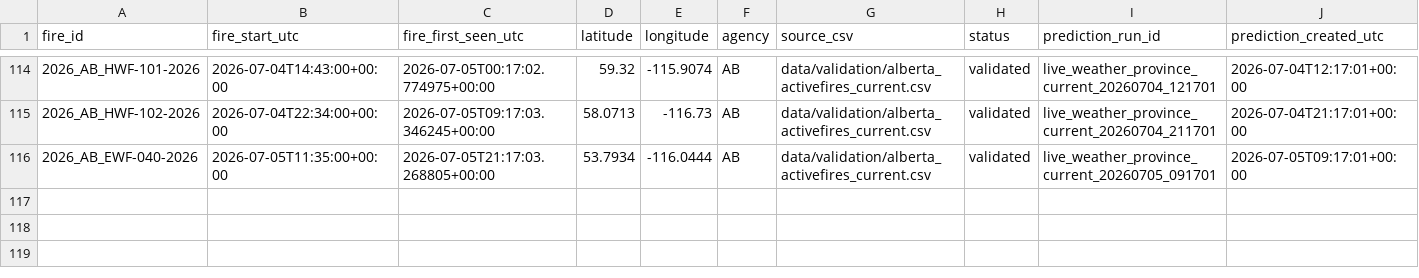
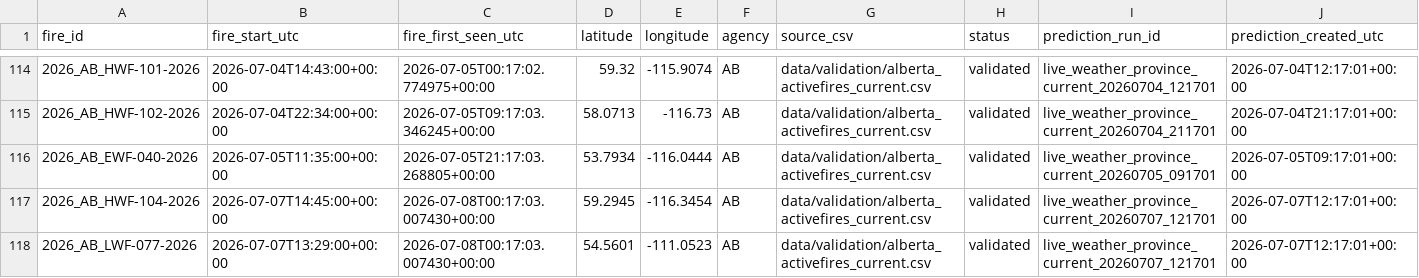
Before and after one commit to romith05/wildfire-dashboard-public, a CSV file: public_dashboard_bundle/data/prospective_validation_log.csv, drawn as a sheet; only a part is shown, gaps mark what is left out; rows hold the shown columns only; the diff names each change by its address in the sheet, - before the commit and + after, or states it on an @@ line.

Commit message:
Update public dashboard bundle live_weather_province_current_20260708_001701 20260708T003033Z

```diff
--- a/public_dashboard_bundle/data/prospective_validation_log.csv
+++ b/public_dashboard_bundle/data/prospective_validation_log.csv
+row 117: 2026_AB_HWF-104-2026 | 2026-07-07T14:45:00+00:00 | 2026-07-08T00:17:03.007430+00:00 | 59.2945 | -116.3454 | AB | data/validation/alberta_activefires_current.csv | validated | live_weather_province_current_20260707_121701 | 2026-07-07T12:17:01+00:00
+row 118: 2026_AB_LWF-077-2026 | 2026-07-07T13:29:00+00:00 | 2026-07-08T00:17:03.007430+00:00 | 54.5601 | -111.0523 | AB | data/validation/alberta_activefires_current.csv | validated | live_weather_province_current_20260707_121701 | 2026-07-07T12:17:01+00:00
```
Also changed, not shown: public_dashboard_bundle/data/active_fires.csv, 10 other files.
